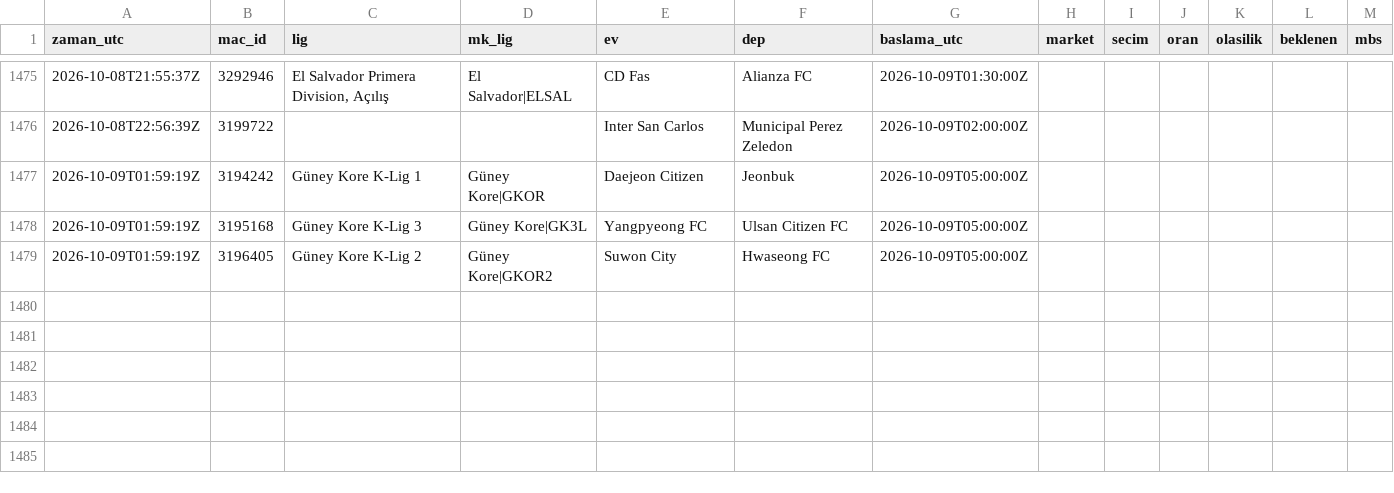
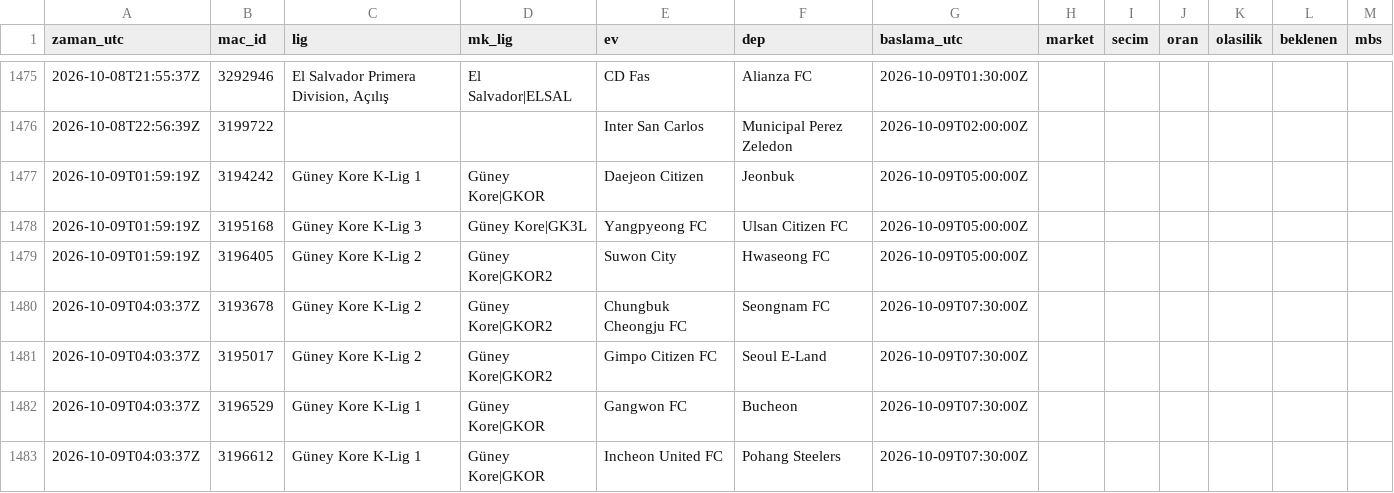
Before and after one commit to serhatblb/iddaa-analiz, a CSV file: data/tekler/2026-10.csv, drawn as a sheet; only a part is shown, gaps mark what is left out; the diff names each change by its address in the sheet, - before the commit and + after, or states it on an @@ line.

```diff
--- a/data/tekler/2026-10.csv
+++ b/data/tekler/2026-10.csv
+row 1480: 2026-10-09T04:03:37Z | 3193678 | Güney Kore K-Lig 2 | Güney Kore|GKOR2 | Chungbuk Cheongju FC | Seongnam FC | 2026-10-09T07:30:00Z
+row 1481: 2026-10-09T04:03:37Z | 3195017 | Güney Kore K-Lig 2 | Güney Kore|GKOR2 | Gimpo Citizen FC | Seoul E-Land | 2026-10-09T07:30:00Z
+row 1482: 2026-10-09T04:03:37Z | 3196529 | Güney Kore K-Lig 1 | Güney Kore|GKOR | Gangwon FC | Bucheon | 2026-10-09T07:30:00Z
+row 1483: 2026-10-09T04:03:37Z | 3196612 | Güney Kore K-Lig 1 | Güney Kore|GKOR | Incheon United FC | Pohang Steelers | 2026-10-09T07:30:00Z
```
Also changed, not shown: data/maclar/2026-10.csv, data/sonuclar/2026-09.csv, 5 other files.
